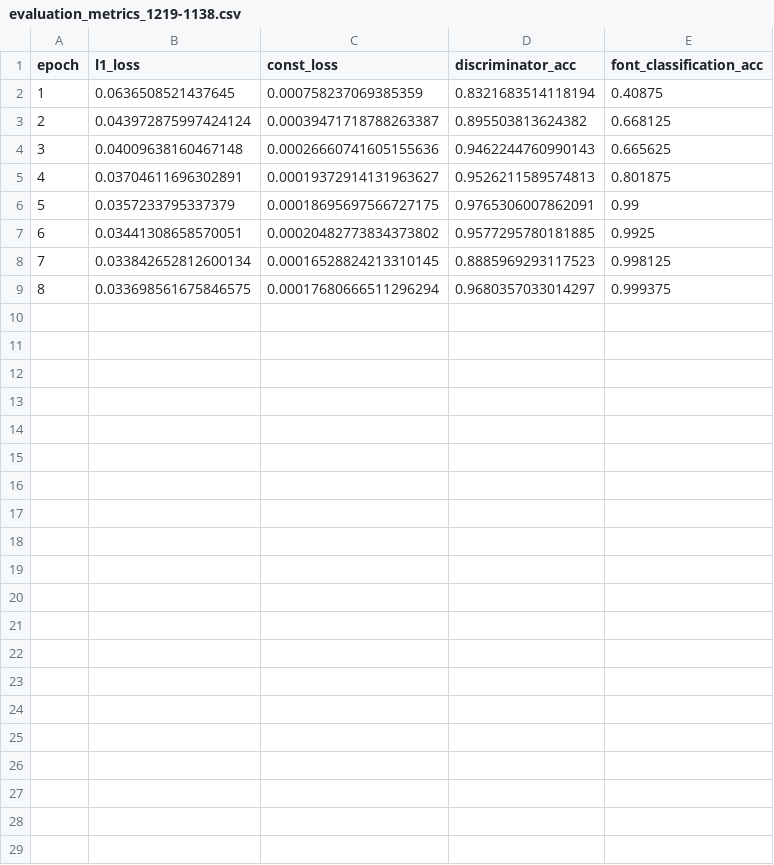
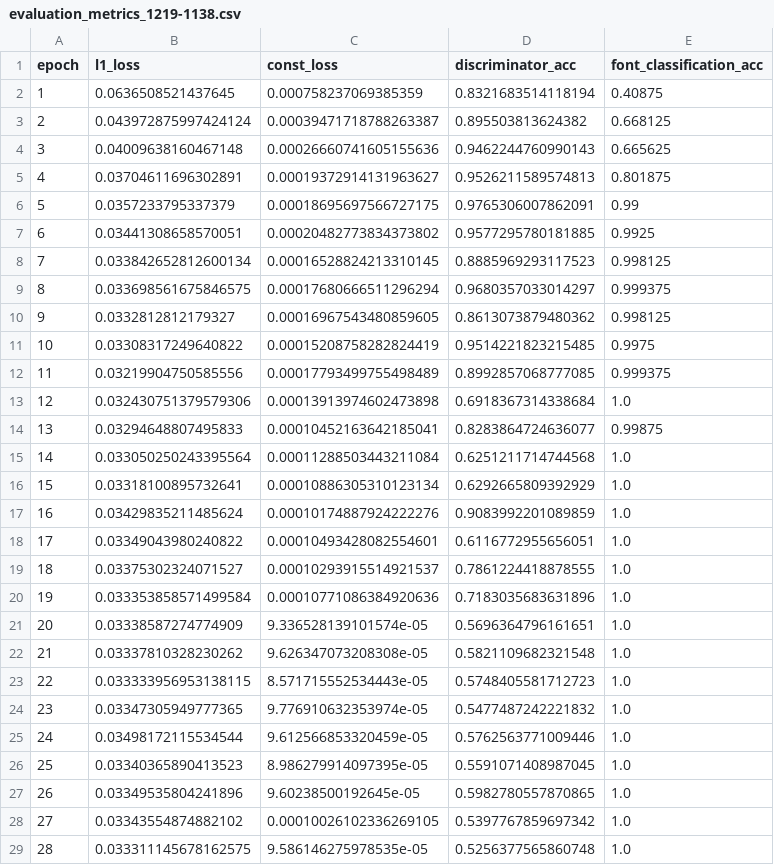
Before and after one commit to ak4700159/creating-fake-handwritten, a CSV file: train_model/final_data/metrics/evaluation_metrics_1219-1138.csv, drawn as a sheet.

Commit message:
model modified

```diff
--- a/train_model/final_data/metrics/evaluation_metrics_1219-1138.csv
+++ b/train_model/final_data/metrics/evaluation_metrics_1219-1138.csv
@@ -9 +9,21 @@ epoch,l1_loss,const_loss,discriminator_acc,font_classification_acc
 8,0.033698561675846575,0.00017680666511296294,0.9680357033014297,0.999375
+9,0.0332812812179327,0.00016967543480859605,0.8613073879480362,0.998125
+10,0.03308317249640822,0.00015208758282824419,0.9514221823215485,0.9975
+11,0.03219904750585556,0.00017793499755498489,0.8992857068777085,0.999375
+12,0.032430751379579306,0.00013913974602473898,0.6918367314338684,1.0
+13,0.03294648807495833,0.00010452163642185041,0.8283864724636077,0.99875
+14,0.033050250243395564,0.00011288503443211084,0.6251211714744568,1.0
+15,0.03318100895732641,0.00010886305310123134,0.6292665809392929,1.0
+16,0.03429835211485624,0.00010174887924222276,0.9083992201089859,1.0
+17,0.03349043980240822,0.00010493428082554601,0.6116772955656051,1.0
+18,0.03375302324071527,0.00010293915514921537,0.7861224418878555,1.0
+19,0.033353858571499584,0.00010771086384920636,0.7183035683631896,1.0
+20,0.03338587274774909,9.336528139101574e-05,0.5696364796161651,1.0
+21,0.03337810328230262,9.626347073208308e-05,0.5821109682321548,1.0
+22,0.033333956953138115,8.571715552534443e-05,0.5748405581712723,1.0
+23,0.03347305949777365,9.776910632353974e-05,0.5477487242221832,1.0
+24,0.03498172115534544,9.612566853320459e-05,0.5762563771009446,1.0
+25,0.03340365890413523,8.986279914097395e-05,0.5591071408987045,1.0
+26,0.03349535804241896,9.60238500192645e-05,0.5982780557870865,1.0
+27,0.03343554874882102,0.00010026102336269105,0.5397767859697342,1.0
+28,0.033311145678162575,9.586146275978535e-05,0.5256377565860748,1.0
```
Also changed, not shown: 12 other files.
